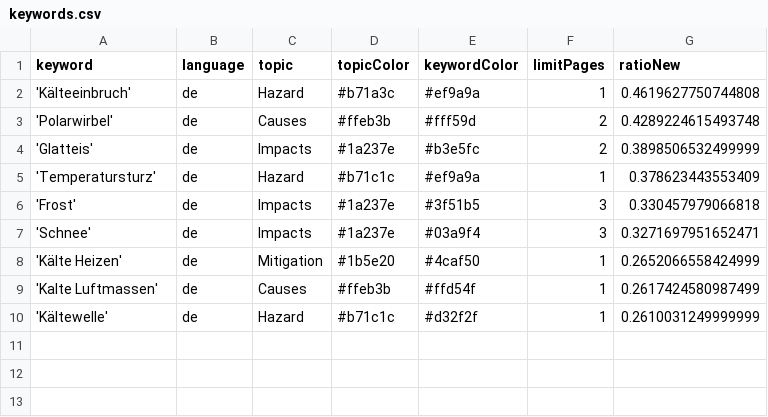
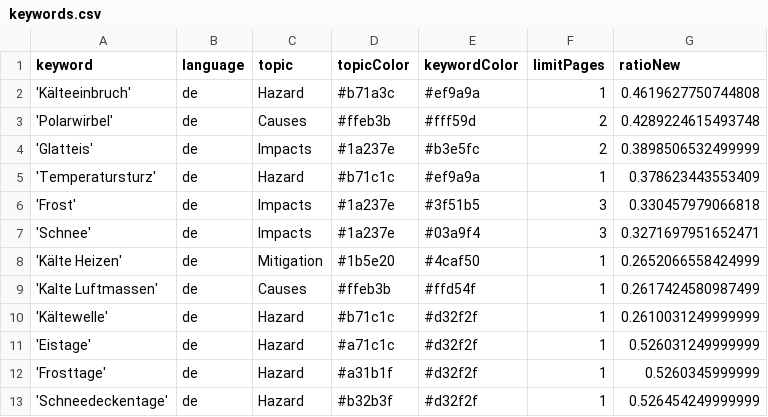
Before and after one commit to annajungfleischnews/coldIsComing, a CSV file: keywords.csv, drawn as a sheet; the diff names each change by its address in the sheet, - before the commit and + after, or states it on an @@ line.

Commit message:
Update keywords.csv

```diff
--- a/keywords.csv
+++ b/keywords.csv
+row 11: 'Eistage' | de | Hazard | #a71c1c | #d32f2f | 1 | 0.526031249999999
+row 12: 'Frosttage' | de | Hazard | #a31b1f | #d32f2f | 1 | 0.5260345999999
+row 13: 'Schneedeckentage' | de | Hazard | #b32b3f | #d32f2f | 1 | 0.526454249999999
```
